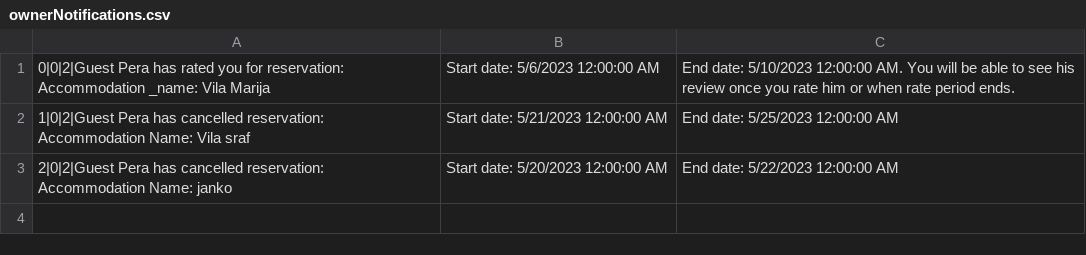
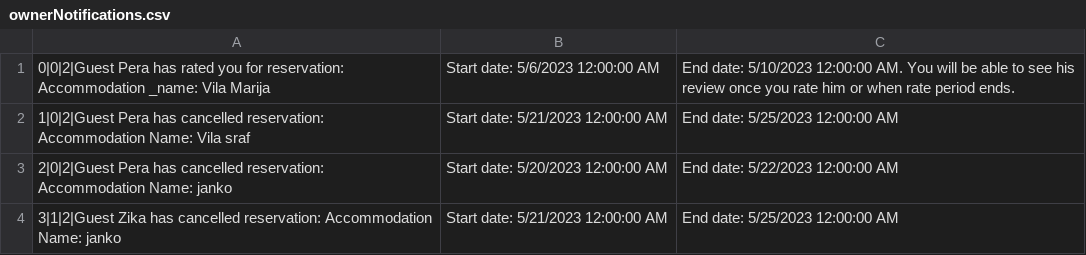
Before and after one commit to lazarristic023/SIMS_GroupD, a CSV file: Project/Project/Resources/Data/ownerNotifications.csv, drawn as a sheet; the diff names each change by its address in the sheet, - before the commit and + after, or states it on an @@ line.

Commit message:
fixed sup guest

```diff
--- a/Project/Project/Resources/Data/ownerNotifications.csv
+++ b/Project/Project/Resources/Data/ownerNotifications.csv
+row 4: 3|1|2|Guest Zika has cancelled reservation: Accommodation Name: janko | Start date: 5/21/2023 12:00:00 AM | End date: 5/25/2023 12:00:00 AM
```
Also changed, not shown: Project/Project/Resources/Data/accReservations.csv.
